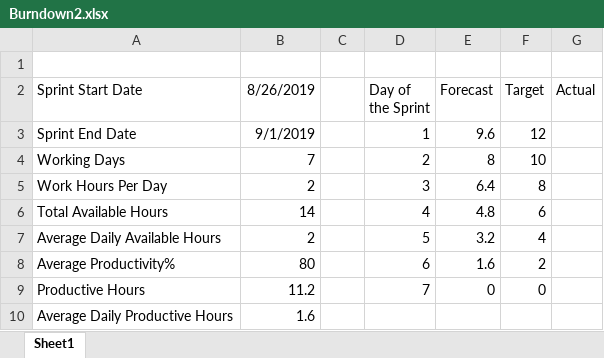
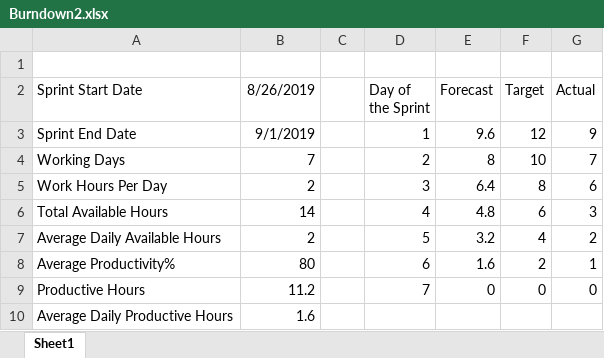
Before and after one commit to tonydahuu/comp255Assignment, an Excel workbook: Burndown2.xlsx, sheet Sheet1, drawn as a sheet; values as stored, in another font and other column widths than the file's, no borders; charts and pictures not drawn; the diff names each change by its address in the sheet, - before the commit and + after, or states it on an @@ line.

```diff
--- a/Burndown2.xlsx (sheet Sheet1)
+++ b/Burndown2.xlsx (sheet Sheet1)
-G3 (Actual): (empty)
+G3 (Actual): 9
-G4 (Actual): (empty)
+G4 (Actual): 7
-G5 (Actual): (empty)
+G5 (Actual): 6
-G6 (Actual): (empty)
+G6 (Actual): 3
-G7 (Actual): (empty)
+G7 (Actual): 2
-G8 (Actual): (empty)
+G8 (Actual): 1
-G9 (Actual): (empty)
+G9 (Actual): 0
```
Also changed, not shown: charts or pictures, Burndown3.xlsx, Burndown4.xlsx, 3 other files.
